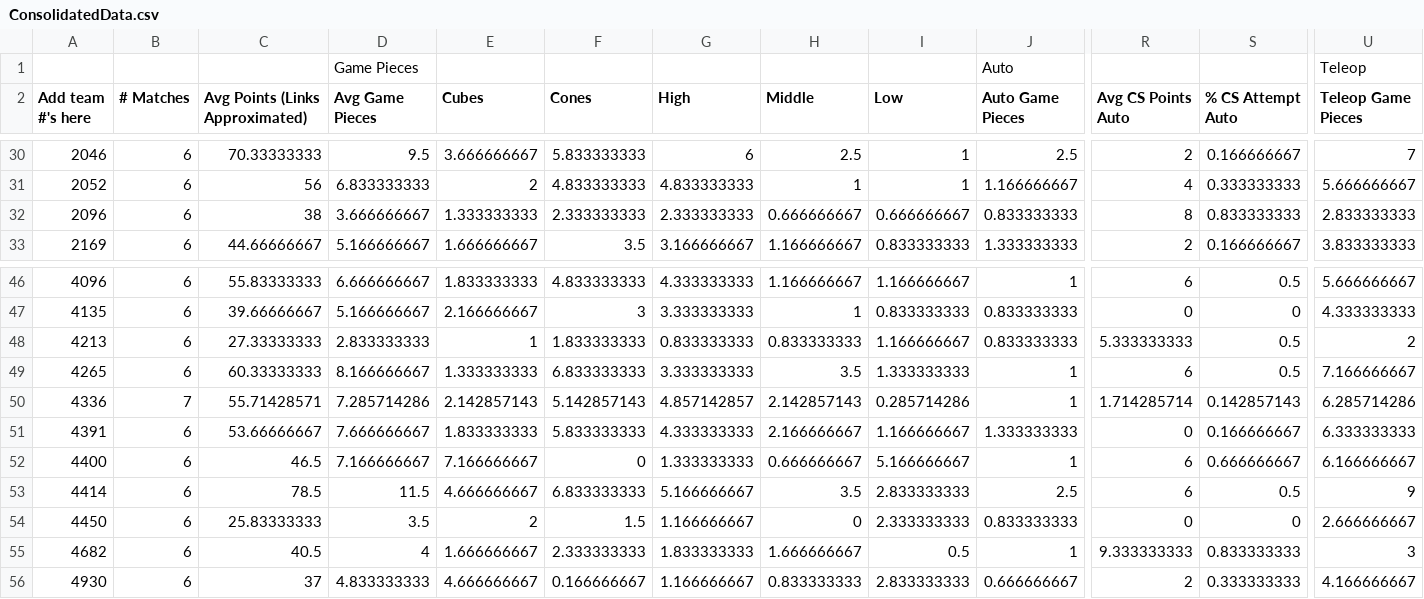
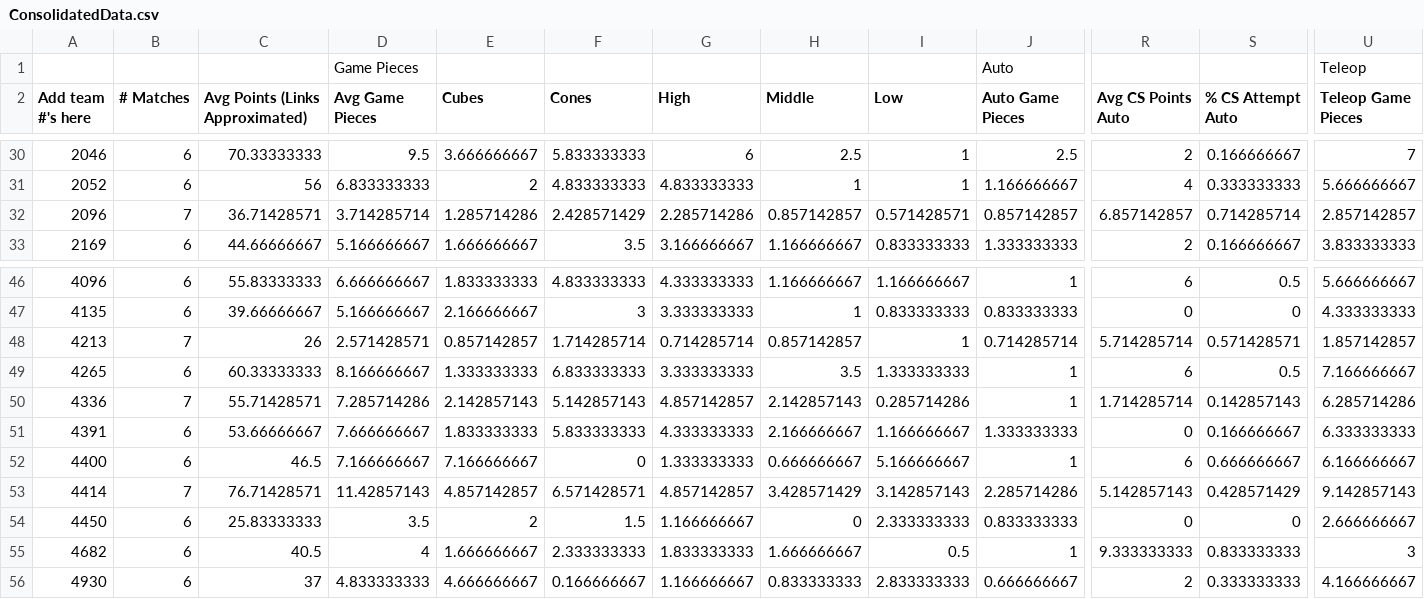
Before and after one commit to btmartin/btmartin.github.io, a CSV file: Scouting/ConsolidatedData.csv, drawn as a sheet; only a part is shown, gaps mark what is left out; the diff covers the shown part only; the diff names each change by its address in the sheet, - before the commit and + after, or states it on an @@ line.

```diff
--- a/Scouting/ConsolidatedData.csv
+++ b/Scouting/ConsolidatedData.csv
-B32 (# Matches): 6
+B32 (# Matches): 7
-C32 (Avg Points (Links Approximated)): 38
+C32 (Avg Points (Links Approximated)): 36.71428571
-D32 (Avg Game Pieces): 3.666666667
+D32 (Avg Game Pieces): 3.714285714
-E32 (Cubes): 1.333333333
+E32 (Cubes): 1.285714286
-F32 (Cones): 2.333333333
+F32 (Cones): 2.428571429
-G32 (High): 2.333333333
+G32 (High): 2.285714286
-H32 (Middle): 0.666666667
+H32 (Middle): 0.857142857
-I32 (Low): 0.666666667
+I32 (Low): 0.571428571
-J32 (Auto Game Pieces): 0.833333333
+J32 (Auto Game Pieces): 0.857142857
-R32 (Avg CS Points Auto): 8
+R32 (Avg CS Points Auto): 6.857142857
-S32 (% CS Attempt Auto): 0.833333333
+S32 (% CS Attempt Auto): 0.714285714
-U32 (Teleop Game Pieces): 2.833333333
+U32 (Teleop Game Pieces): 2.857142857
-B48 (# Matches): 6
+B48 (# Matches): 7
-C48 (Avg Points (Links Approximated)): 27.33333333
+C48 (Avg Points (Links Approximated)): 26
-D48 (Avg Game Pieces): 2.833333333
+D48 (Avg Game Pieces): 2.571428571
-E48 (Cubes): 1
+E48 (Cubes): 0.857142857
-F48 (Cones): 1.833333333
+F48 (Cones): 1.714285714
-G48 (High): 0.833333333
+G48 (High): 0.714285714
-H48 (Middle): 0.833333333
+H48 (Middle): 0.857142857
-I48 (Low): 1.166666667
+I48 (Low): 1
-J48 (Auto Game Pieces): 0.833333333
+J48 (Auto Game Pieces): 0.714285714
-R48 (Avg CS Points Auto): 5.333333333
+R48 (Avg CS Points Auto): 5.714285714
-S48 (% CS Attempt Auto): 0.5
+S48 (% CS Attempt Auto): 0.571428571
-U48 (Teleop Game Pieces): 2
+U48 (Teleop Game Pieces): 1.857142857
-B53 (# Matches): 6
+B53 (# Matches): 7
-C53 (Avg Points (Links Approximated)): 78.5
+C53 (Avg Points (Links Approximated)): 76.71428571
-D53 (Avg Game Pieces): 11.5
+D53 (Avg Game Pieces): 11.42857143
-E53 (Cubes): 4.666666667
+E53 (Cubes): 4.857142857
-F53 (Cones): 6.833333333
+F53 (Cones): 6.571428571
-G53 (High): 5.166666667
+G53 (High): 4.857142857
-H53 (Middle): 3.5
+H53 (Middle): 3.428571429
-I53 (Low): 2.833333333
+I53 (Low): 3.142857143
-J53 (Auto Game Pieces): 2.5
+J53 (Auto Game Pieces): 2.285714286
-R53 (Avg CS Points Auto): 6
+R53 (Avg CS Points Auto): 5.142857143
-S53 (% CS Attempt Auto): 0.5
+S53 (% CS Attempt Auto): 0.428571429
-U53 (Teleop Game Pieces): 9
+U53 (Teleop Game Pieces): 9.142857143
```
Also changed, not shown: 130 edited cells elsewhere in this file, Scouting/ScoutingData.csv.
